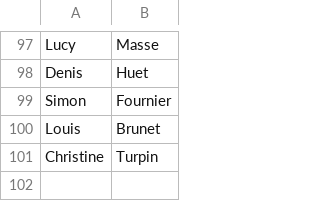
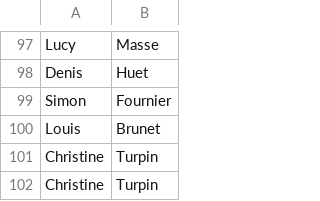
Before and after one commit to GregorySer/Projet-6, a CSV file: fichier_brut.csv, drawn as a sheet; only a part is shown, gaps mark what is left out; the diff names each change by its address in the sheet, - before the commit and + after, or states it on an @@ line.

```diff
--- a/fichier_brut.csv
+++ b/fichier_brut.csv
+row 102: Christine | Turpin
```
Also changed, not shown: 1 other file.
